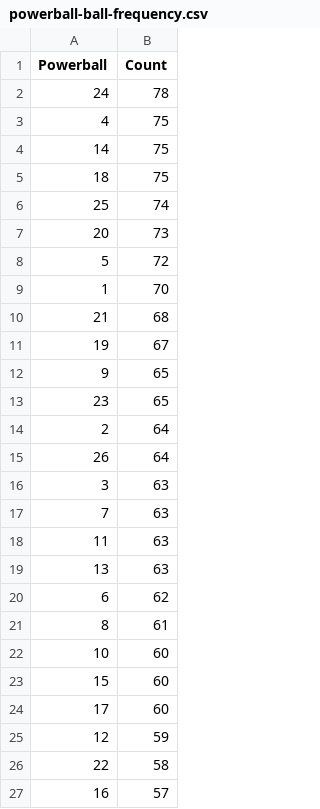
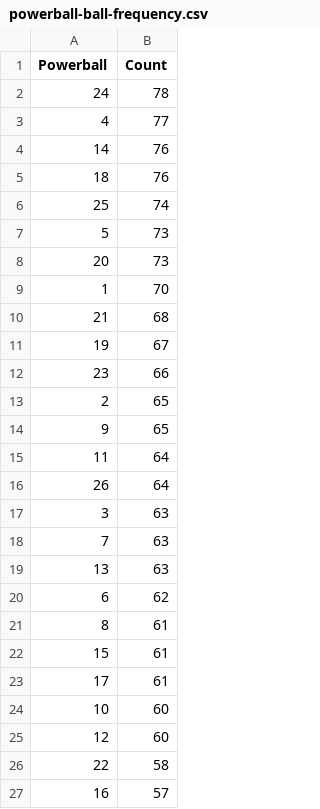
Before and after one commit to chicks-net/data-curated, a CSV file: lottery/powerball-analysis/powerball-ball-frequency.csv, drawn as a sheet; only a part is shown.

```diff
--- a/lottery/powerball-analysis/powerball-ball-frequency.csv
+++ b/lottery/powerball-analysis/powerball-ball-frequency.csv
@@ -2,8 +2,8 @@ Powerball,Count
 24,78
-4,75
-14,75
-18,75
+4,77
+14,76
+18,76
 25,74
+5,73
 20,73
-5,72
 1,70
@@ -11,5 +11,6 @@ Powerball,Count
 19,67
+23,66
+2,65
 9,65
-23,65
-2,64
+11,64
 26,64
@@ -17,3 +18,2 @@ Powerball,Count
 7,63
-11,63
 13,63
@@ -21,6 +21,6 @@ Powerball,Count
 8,61
+15,61
+17,61
 10,60
-15,60
-17,60
-12,59
+12,60
 22,58
```
Also changed, not shown: lottery/Lottery_Mega_Millions_Winning_Numbers__Beginning_2002.csv, lottery/megamillions-analysis/megamillions-main-numbers-frequency.csv, 11 other files.
